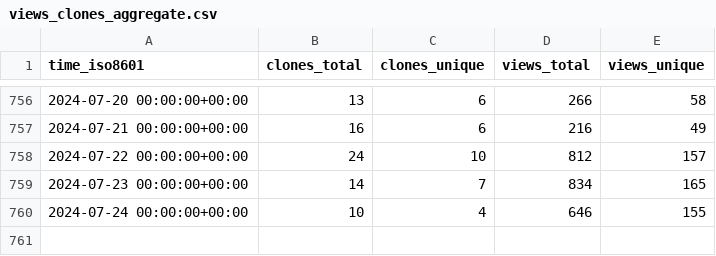
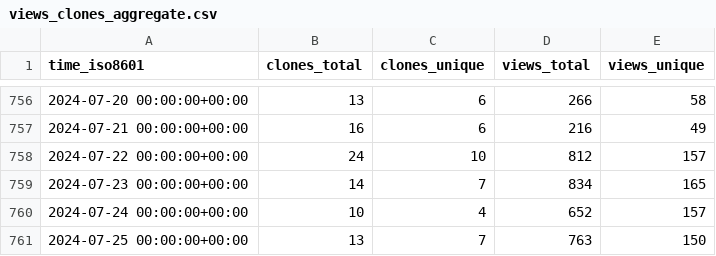
Before and after one commit to jdf2e/nutui, a CSV file: jdf2e/nutui/ghrs-data/views_clones_aggregate.csv, drawn as a sheet; only a part is shown, gaps mark what is left out.

```diff
--- a/jdf2e/nutui/ghrs-data/views_clones_aggregate.csv
+++ b/jdf2e/nutui/ghrs-data/views_clones_aggregate.csv
@@ -759,2 +759,3 @@ time_iso8601,clones_total,clones_unique,views_total,views_unique
 2024-07-23 00:00:00+00:00,14,7,834,165
-2024-07-24 00:00:00+00:00,10,4,646,155
+2024-07-24 00:00:00+00:00,10,4,652,157
+2024-07-25 00:00:00+00:00,13,7,763,150
```
Also changed, not shown: 1 other file.
